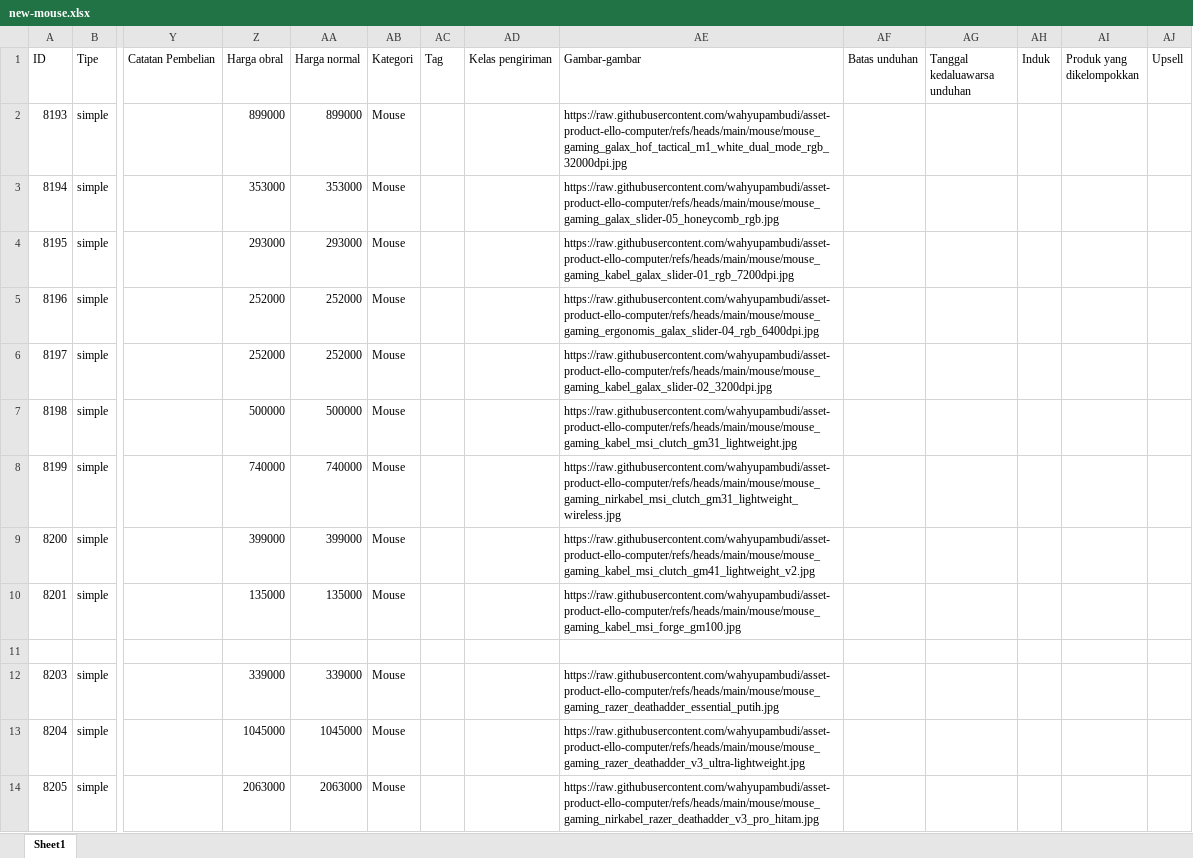
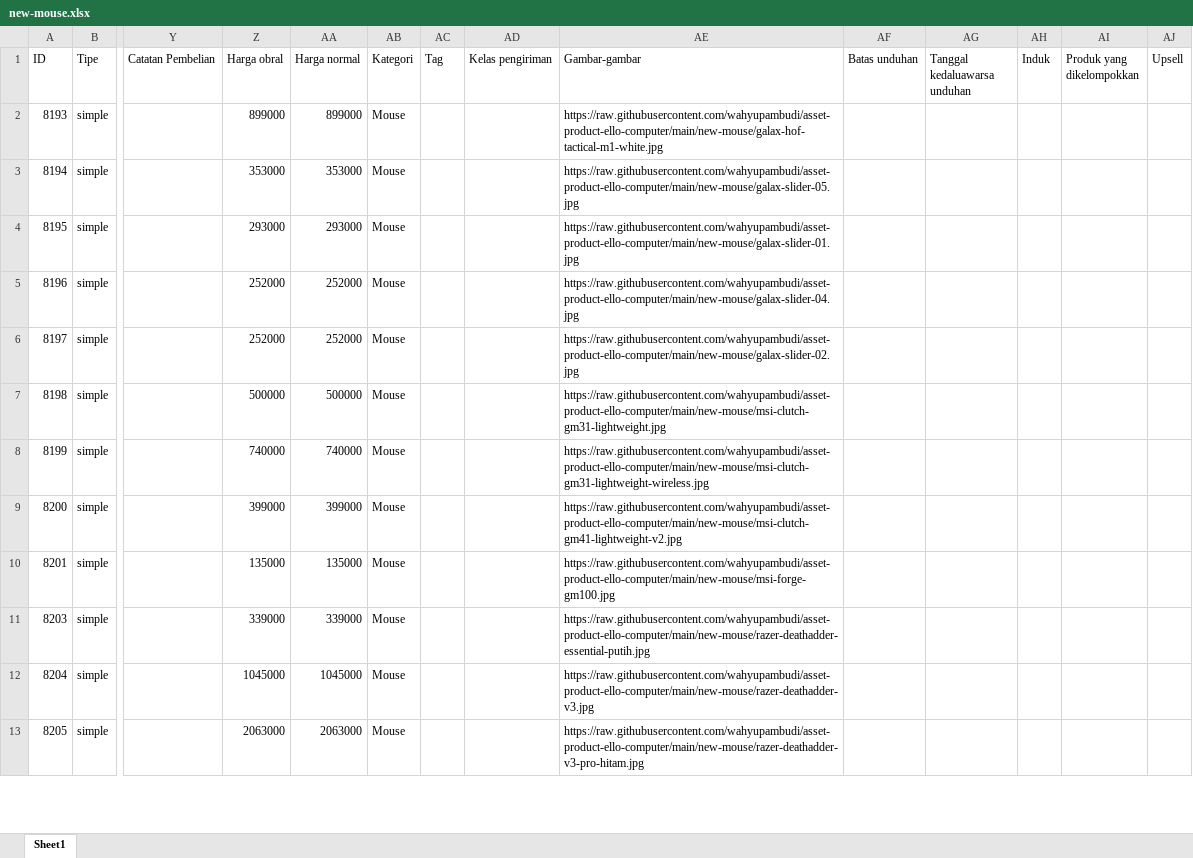
Before and after one commit to wahyupambudi/asset-product-ello-computer, an Excel workbook: new-mouse/new-mouse.xlsx, sheet Sheet1, drawn as a sheet; only a part is shown, gaps mark what is left out; values as stored, in another font and other column widths than the file's, no borders; removed rows and columns are numbered as before the commit, all else as after; rows hold the shown columns only; the diff covers the shown part only; the diff names each change by its address in the sheet, - before the commit and + after, or states it on an @@ line.

```diff
--- a/new-mouse/new-mouse.xlsx (sheet Sheet1)
+++ b/new-mouse/new-mouse.xlsx (sheet Sheet1)
-AE2 (Gambar-gambar): https://raw.githubusercontent.com/wahyupambudi/asset-product-ello-computer/refs/heads/main/mouse/mouse_gaming_galax_hof_tactical_m1_white_dual_mode_rgb_32000dpi.jpg
+AE2 (Gambar-gambar): https://raw.githubusercontent.com/wahyupambudi/asset-product-ello-computer/main/new-mouse/galax-hof-tactical-m1-white.jpg
-AE3 (Gambar-gambar): https://raw.githubusercontent.com/wahyupambudi/asset-product-ello-computer/refs/heads/main/mouse/mouse_gaming_galax_slider-05_honeycomb_rgb.jpg
+AE3 (Gambar-gambar): https://raw.githubusercontent.com/wahyupambudi/asset-product-ello-computer/main/new-mouse/galax-slider-05.jpg
-AE4 (Gambar-gambar): https://raw.githubusercontent.com/wahyupambudi/asset-product-ello-computer/refs/heads/main/mouse/mouse_gaming_kabel_galax_slider-01_rgb_7200dpi.jpg
+AE4 (Gambar-gambar): https://raw.githubusercontent.com/wahyupambudi/asset-product-ello-computer/main/new-mouse/galax-slider-01.jpg
-AE5 (Gambar-gambar): https://raw.githubusercontent.com/wahyupambudi/asset-product-ello-computer/refs/heads/main/mouse/mouse_gaming_ergonomis_galax_slider-04_rgb_6400dpi.jpg
+AE5 (Gambar-gambar): https://raw.githubusercontent.com/wahyupambudi/asset-product-ello-computer/main/new-mouse/galax-slider-04.jpg
-AE6 (Gambar-gambar): https://raw.githubusercontent.com/wahyupambudi/asset-product-ello-computer/refs/heads/main/mouse/mouse_gaming_kabel_galax_slider-02_3200dpi.jpg
+AE6 (Gambar-gambar): https://raw.githubusercontent.com/wahyupambudi/asset-product-ello-computer/main/new-mouse/galax-slider-02.jpg
-AE7 (Gambar-gambar): https://raw.githubusercontent.com/wahyupambudi/asset-product-ello-computer/refs/heads/main/mouse/mouse_gaming_kabel_msi_clutch_gm31_lightweight.jpg
+AE7 (Gambar-gambar): https://raw.githubusercontent.com/wahyupambudi/asset-product-ello-computer/main/new-mouse/msi-clutch-gm31-lightweight.jpg
-AE8 (Gambar-gambar): https://raw.githubusercontent.com/wahyupambudi/asset-product-ello-computer/refs/heads/main/mouse/mouse_gaming_nirkabel_msi_clutch_gm31_lightweight_wireless.jpg
+AE8 (Gambar-gambar): https://raw.githubusercontent.com/wahyupambudi/asset-product-ello-computer/main/new-mouse/msi-clutch-gm31-lightweight-wireless.jpg
-AE9 (Gambar-gambar): https://raw.githubusercontent.com/wahyupambudi/asset-product-ello-computer/refs/heads/main/mouse/mouse_gaming_kabel_msi_clutch_gm41_lightweight_v2.jpg
+AE9 (Gambar-gambar): https://raw.githubusercontent.com/wahyupambudi/asset-product-ello-computer/main/new-mouse/msi-clutch-gm41-lightweight-v2.jpg
-AE10 (Gambar-gambar): https://raw.githubusercontent.com/wahyupambudi/asset-product-ello-computer/refs/heads/main/mouse/mouse_gaming_kabel_msi_forge_gm100.jpg
+AE10 (Gambar-gambar): https://raw.githubusercontent.com/wahyupambudi/asset-product-ello-computer/main/new-mouse/msi-forge-gm100.jpg
-row 11: (empty)
-AE11 (Gambar-gambar): https://raw.githubusercontent.com/wahyupambudi/asset-product-ello-computer/refs/heads/main/mouse/mouse_gaming_razer_deathadder_essential_putih.jpg
+AE11 (Gambar-gambar): https://raw.githubusercontent.com/wahyupambudi/asset-product-ello-computer/main/new-mouse/razer-deathadder-essential-putih.jpg
-AE12 (Gambar-gambar): https://raw.githubusercontent.com/wahyupambudi/asset-product-ello-computer/refs/heads/main/mouse/mouse_gaming_razer_deathadder_v3_ultra-lightweight.jpg
+AE12 (Gambar-gambar): https://raw.githubusercontent.com/wahyupambudi/asset-product-ello-computer/main/new-mouse/razer-deathadder-v3.jpg
-AE13 (Gambar-gambar): https://raw.githubusercontent.com/wahyupambudi/asset-product-ello-computer/refs/heads/main/mouse/mouse_gaming_nirkabel_razer_deathadder_v3_pro_hitam.jpg
+AE13 (Gambar-gambar): https://raw.githubusercontent.com/wahyupambudi/asset-product-ello-computer/main/new-mouse/razer-deathadder-v3-pro-hitam.jpg
```
Also changed, not shown: 1 removed row and 11 edited cells elsewhere in this sheet, 57 other files.
